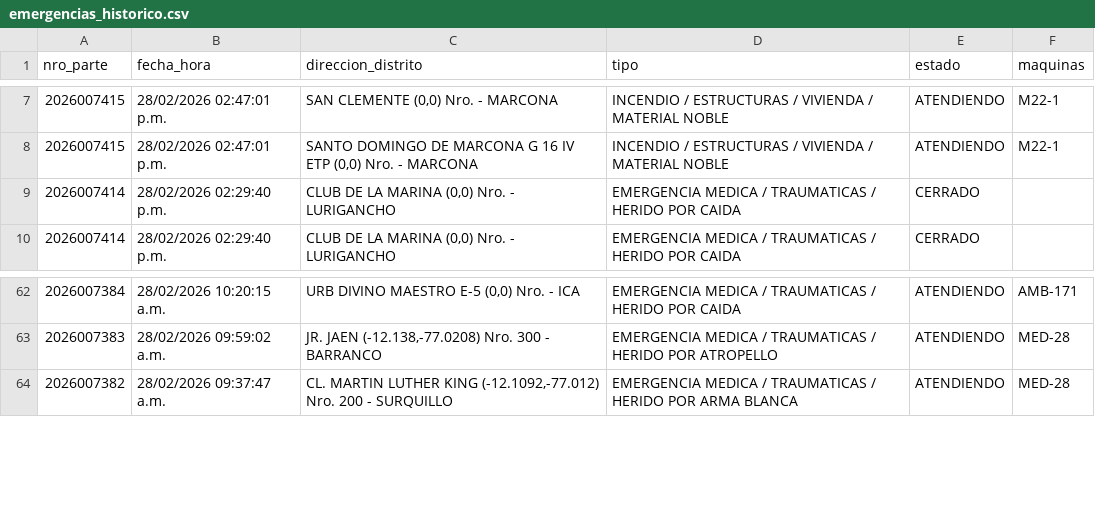
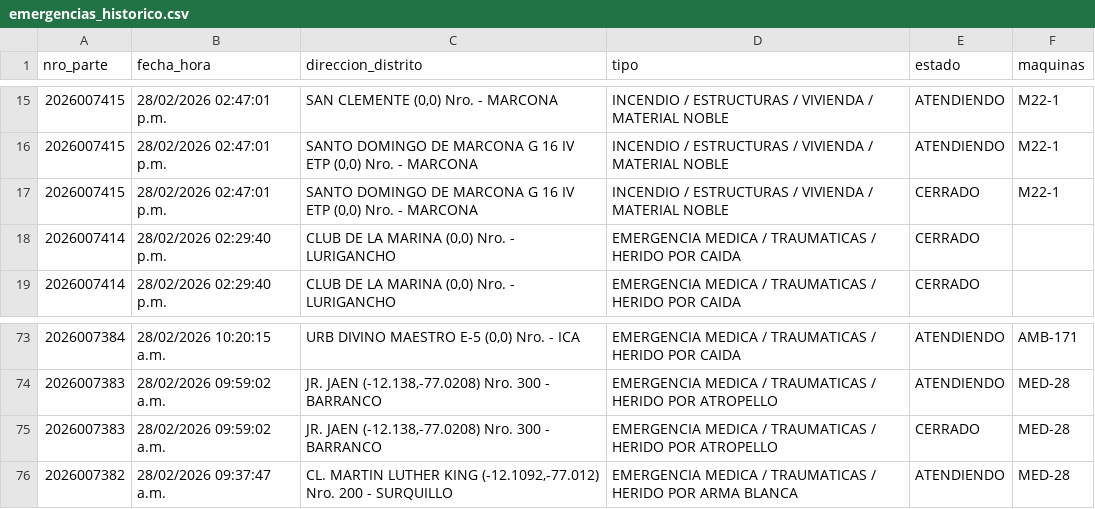
Before and after one commit to KenjiroMuriell/datamart_cgbvp, a CSV file: salida/emergencias_historico.csv, drawn as a sheet; only a part is shown, gaps mark what is left out; the diff covers the shown part only.

```diff
--- a/salida/emergencias_historico.csv
+++ b/salida/emergencias_historico.csv
@@ -8,2 +16,3 @@
 2026007415,28/02/2026 02:47:01 p.m.,"SANTO DOMINGO DE MARCONA G 16 IV ETP    (0,0)  Nro.    - MARCONA",INCENDIO / ESTRUCTURAS / VIVIENDA / MATERIAL NOBLE,ATENDIENDO,M22-1
+2026007415,28/02/2026 02:47:01 p.m.,"SANTO DOMINGO DE MARCONA G 16 IV ETP    (0,0)  Nro.    - MARCONA",INCENDIO / ESTRUCTURAS / VIVIENDA / MATERIAL NOBLE,CERRADO,M22-1
 2026007414,28/02/2026 02:29:40 p.m.,"CLUB DE LA MARINA    (0,0)  Nro.    - LURIGANCHO",EMERGENCIA MEDICA / TRAUMATICAS / HERIDO POR CAIDA,CERRADO,
@@ -63,2 +74,3 @@
 2026007383,28/02/2026 09:59:02 a.m.,"JR. JAEN    (-12.138,-77.0208)  Nro.  300  - BARRANCO",EMERGENCIA MEDICA / TRAUMATICAS / HERIDO POR ATROPELLO,ATENDIENDO,MED-28
+2026007383,28/02/2026 09:59:02 a.m.,"JR. JAEN    (-12.138,-77.0208)  Nro.  300  - BARRANCO",EMERGENCIA MEDICA / TRAUMATICAS / HERIDO POR ATROPELLO,CERRADO,MED-28
 2026007382,28/02/2026 09:37:47 a.m.,"CL. MARTIN LUTHER KING    (-12.1092,-77.012)  Nro.  200  - SURQUILLO",EMERGENCIA MEDICA / TRAUMATICAS / HERIDO POR ARMA BLANCA,ATENDIENDO,MED-28
```
Also changed, not shown: 12 added rows elsewhere in this file.
